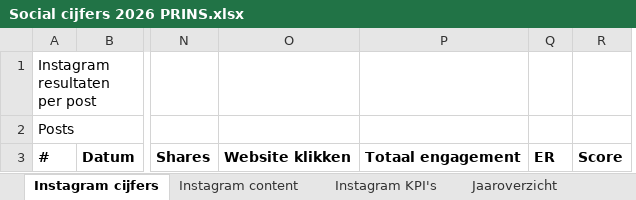
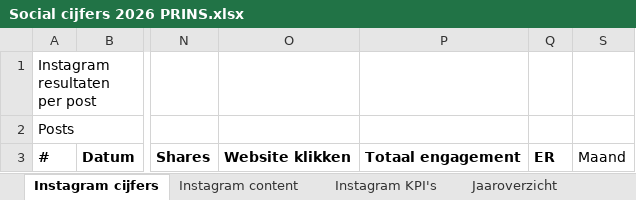
Before and after one commit to ArjanLig/prins-social-tracker, an Excel workbook: Social cijfers 2026 PRINS.xlsx, sheet Instagram cijfers, drawn as a sheet; only a part is shown, gaps mark what is left out; values as stored, in another font and other column widths than the file's, no borders; removed rows and columns are numbered as before the commit, all else as after; the diff names each change by its address in the sheet, - before the commit and + after, or states it on an @@ line.

```diff
--- a/Social cijfers 2026 PRINS.xlsx (sheet Instagram cijfers)
+++ b/Social cijfers 2026 PRINS.xlsx (sheet Instagram cijfers)
@@ column R hidden, row 3: Score @@
+column S, row 3: Maand
```
Also changed, not shown: sheet Facebook cijfers, sheet Facebook KPIs, other sheet tabs, hidden cells, 7 other files.
